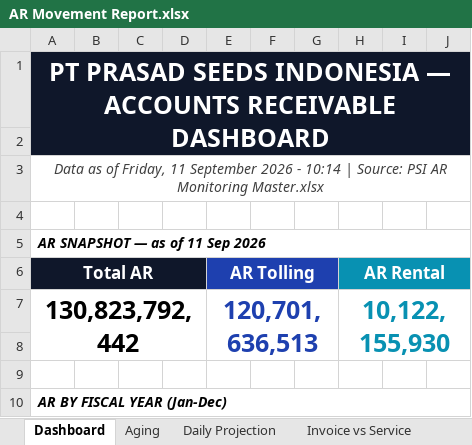
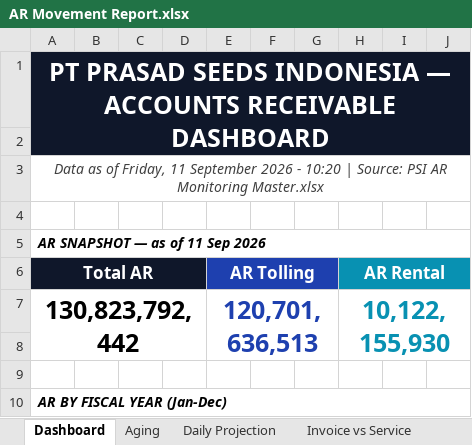
Before and after one commit to finmanagerindonesia-dev/psi-ar-dashboard, an Excel workbook: AR Movement Report.xlsx, sheet Dashboard, drawn as a sheet; only a part is shown; values as stored, in another font and other column widths than the file's, no borders; the diff names each change by its address in the sheet, - before the commit and + after, or states it on an @@ line.

Commit message:
Auto-deploy AR dashboard 2026-09-11 10:20

```diff
--- a/AR Movement Report.xlsx (sheet Dashboard)
+++ b/AR Movement Report.xlsx (sheet Dashboard)
-A3: …2026 - 10:14 | Source:…
+A3: …2026 - 10:20 | Source:…
```
